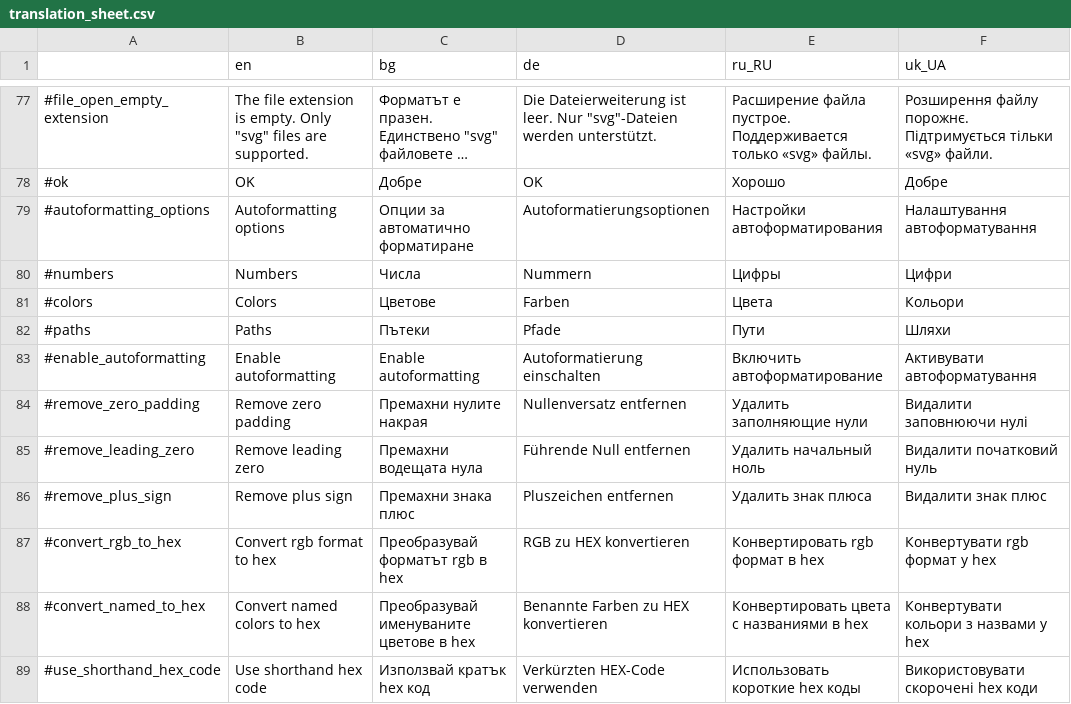
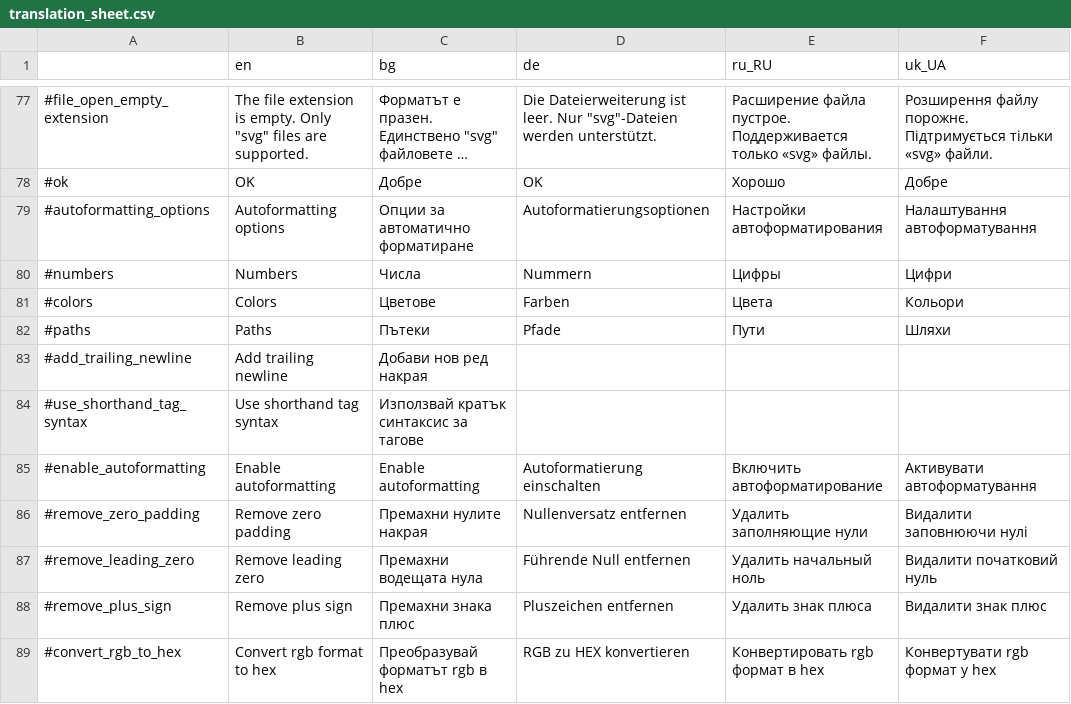
Before and after one commit to MewPurPur/GodSVG, a CSV file: translations/translation_sheet.csv, drawn as a sheet; only a part is shown, gaps mark what is left out; the shorter side is filled out with more unchanged rows; long unchanged cells end in ….

```diff
--- a/translations/translation_sheet.csv
+++ b/translations/translation_sheet.csv
@@ -82,2 +82,4 @@
 #paths,Paths,Пътеки,Pfade,Пути,Шляхи
+#add_trailing_newline,Add trailing newline,Добави нов ред накрая,,,
+#use_shorthand_tag_syntax,Use shorthand tag syntax,Използвай кратък синтаксис за тагове,,,
 #enable_autoformatting,Enable autoformatting,Enable autoformatting,Autoformatierung einschalten,Включить автоформатирование,Активувати автоформатування
```
Also changed, not shown: 4 other files.
